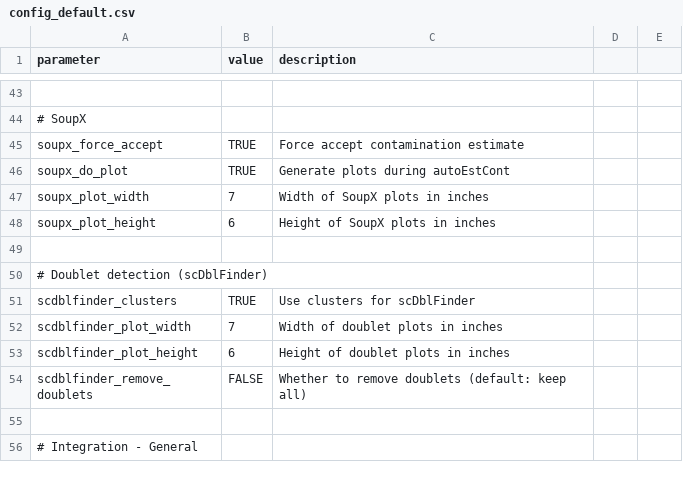
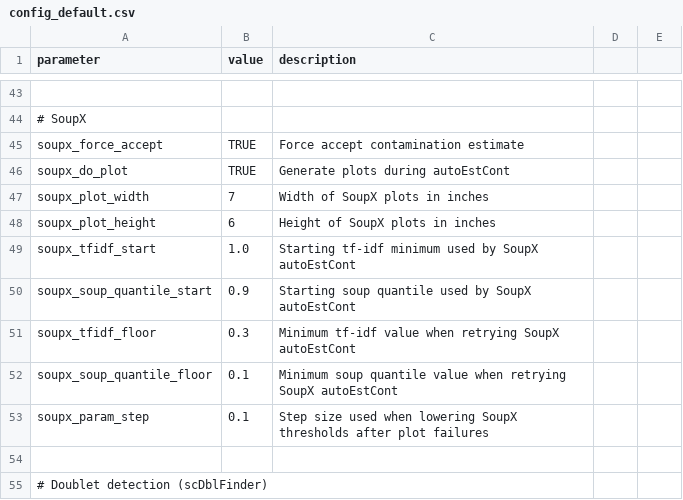
Before and after one commit to JasonK94/mylit, a CSV file: config/config_default.csv, drawn as a sheet; only a part is shown, gaps mark what is left out; the shorter side is filled out with more unchanged rows.

```diff
--- a/config/config_default.csv
+++ b/config/config_default.csv
@@ -48,2 +48,7 @@ soupx_plot_width,7,Width of SoupX plots in inches
 soupx_plot_height,6,Height of SoupX plots in inches
+soupx_tfidf_start,1.0,Starting tf-idf minimum used by SoupX autoEstCont
+soupx_soup_quantile_start,0.9,Starting soup quantile used by SoupX autoEstCont
+soupx_tfidf_floor,0.3,Minimum tf-idf value when retrying SoupX autoEstCont
+soupx_soup_quantile_floor,0.1,Minimum soup quantile value when retrying SoupX autoEstCont
+soupx_param_step,0.1,Step size used when lowering SoupX thresholds after plot failures
 
```
Also changed, not shown: 2 other files.
